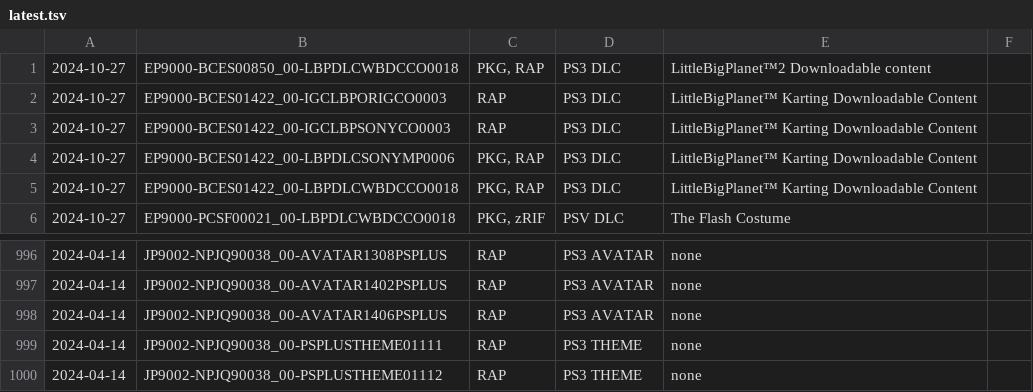
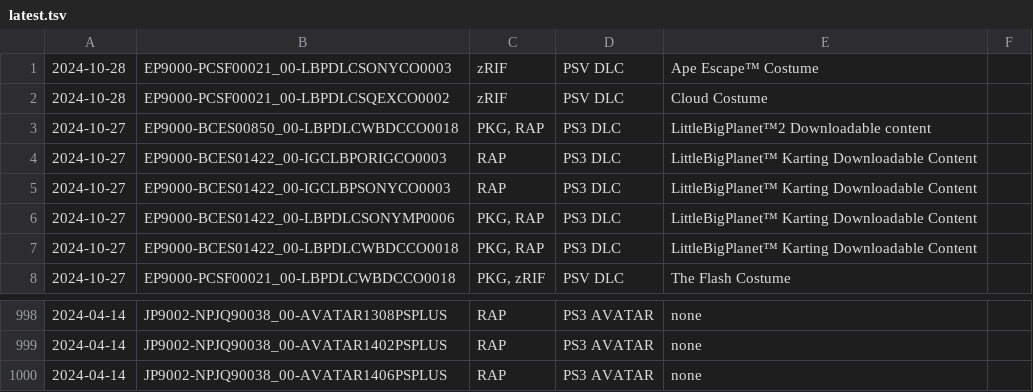
Before and after one commit to 1jtp8sobiu/psn-chihiro, a TSV file: latest.tsv, drawn as a sheet; only a part is shown, gaps mark what is left out; removed rows and columns are numbered as before the commit, all else as after; the diff names each change by its address in the sheet, - before the commit and + after, or states it on an @@ line.

```diff
--- a/latest.tsv
+++ b/latest.tsv
+row 1: 2024-10-28 | EP9000-PCSF00021_00-LBPDLCSONYCO0003 | zRIF | PSV DLC | Ape Escape™ Costume
+row 2: 2024-10-28 | EP9000-PCSF00021_00-LBPDLCSQEXCO0002 | zRIF | PSV DLC | Cloud Costume
-row 999: 2024-04-14 | JP9002-NPJQ90038_00-PSPLUSTHEME01111 | RAP | PS3 THEME | none
-row 1000: 2024-04-14 | JP9002-NPJQ90038_00-PSPLUSTHEME01112 | RAP | PS3 THEME | none
```
Also changed, not shown: 2 other files.
